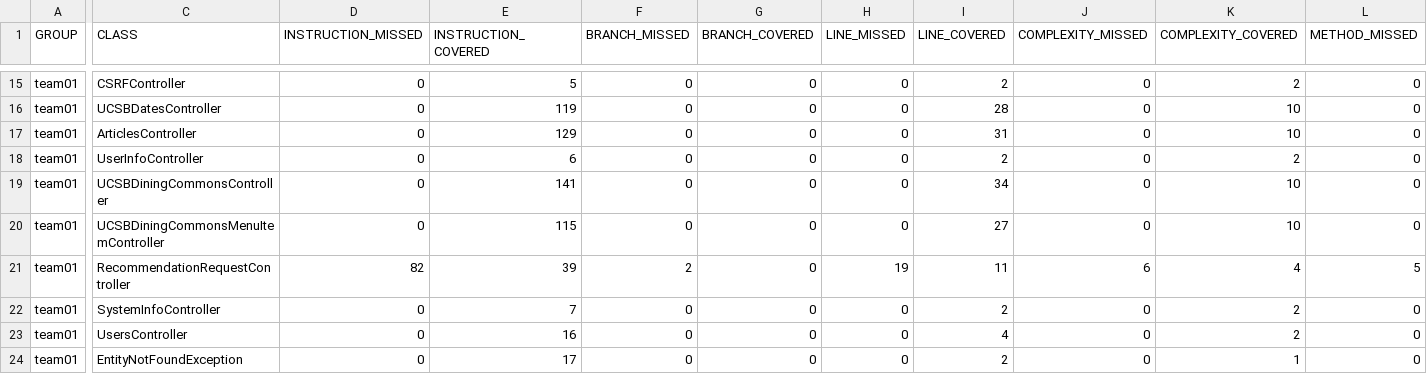
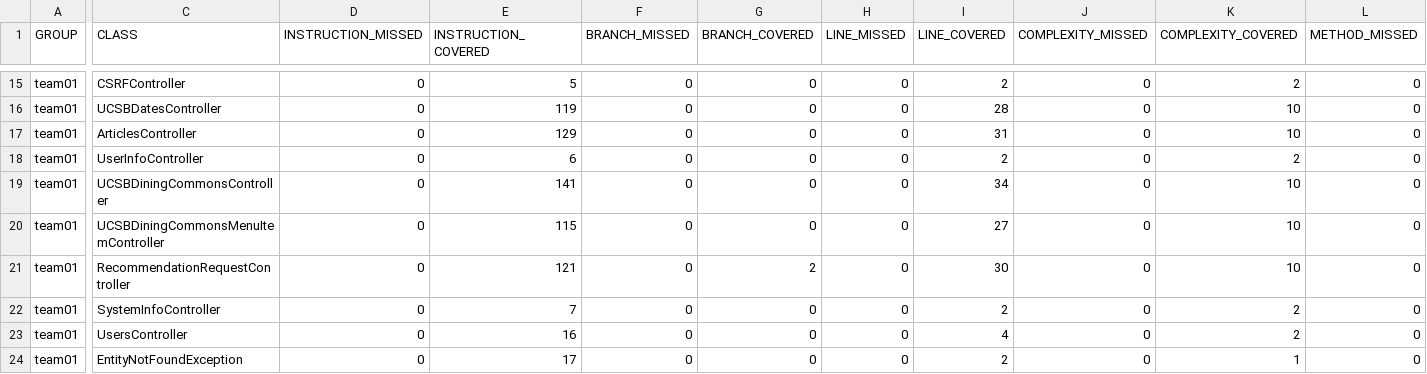
Before and after one commit to ucsb-cs156-f26/team02-f26-14, a CSV file: prs/87/jacoco/jacoco.csv, drawn as a sheet; only a part is shown, gaps mark what is left out; the diff covers the shown part only; the diff names each change by its address in the sheet, - before the commit and + after, or states it on an @@ line.

```diff
--- a/prs/87/jacoco/jacoco.csv
+++ b/prs/87/jacoco/jacoco.csv
-D21 (INSTRUCTION_MISSED): 82
+D21 (INSTRUCTION_MISSED): 0
-E21 (INSTRUCTION_COVERED): 39
+E21 (INSTRUCTION_COVERED): 121
-F21 (BRANCH_MISSED): 2
+F21 (BRANCH_MISSED): 0
-G21 (BRANCH_COVERED): 0
+G21 (BRANCH_COVERED): 2
-H21 (LINE_MISSED): 19
+H21 (LINE_MISSED): 0
-I21 (LINE_COVERED): 11
+I21 (LINE_COVERED): 30
-J21 (COMPLEXITY_MISSED): 6
+J21 (COMPLEXITY_MISSED): 0
-K21 (COMPLEXITY_COVERED): 4
+K21 (COMPLEXITY_COVERED): 10
-L21 (METHOD_MISSED): 5
+L21 (METHOD_MISSED): 0
```
Also changed, not shown: 1 edited cell elsewhere in this file, 7 other files.
